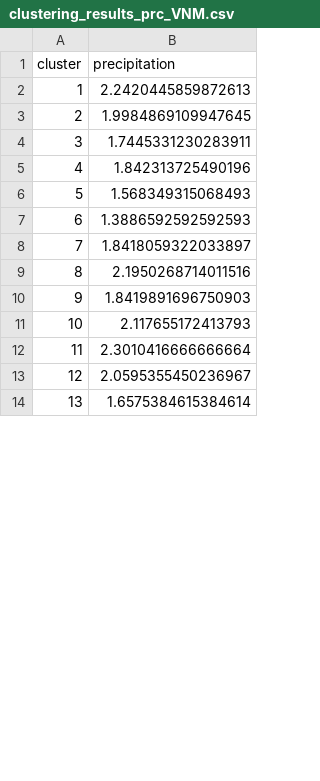
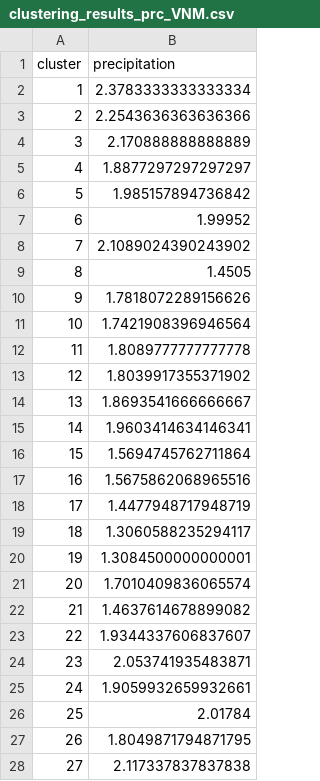
Before and after one commit to OSeMOSYS/CLEWs, a CSV file: tools/clustering/output/clustering_results_prc_VNM.csv, drawn as a sheet; only a part is shown; the diff covers the shown part only; the diff names each change by its address in the sheet, - before the commit and + after, or states it on an @@ line.

Commit message:
Updated clustering script to produce table for multiple regions. Updated map output from visualisation script

```diff
--- a/tools/clustering/output/clustering_results_prc_VNM.csv
+++ b/tools/clustering/output/clustering_results_prc_VNM.csv
-B2 (precipitation): 2.2420445859872613
+B2 (precipitation): 2.3783333333333334
-B3 (precipitation): 1.9984869109947645
+B3 (precipitation): 2.2543636363636366
-B4 (precipitation): 1.7445331230283911
+B4 (precipitation): 2.170888888888889
-B5 (precipitation): 1.842313725490196
+B5 (precipitation): 1.8877297297297297
-B6 (precipitation): 1.568349315068493
+B6 (precipitation): 1.985157894736842
-B7 (precipitation): 1.3886592592592593
+B7 (precipitation): 1.99952
-B8 (precipitation): 1.8418059322033897
+B8 (precipitation): 2.1089024390243902
-B9 (precipitation): 2.1950268714011516
+B9 (precipitation): 1.4505
-B10 (precipitation): 1.8419891696750903
+B10 (precipitation): 1.7818072289156626
-B11 (precipitation): 2.117655172413793
+B11 (precipitation): 1.7421908396946564
-B12 (precipitation): 2.3010416666666664
+B12 (precipitation): 1.8089777777777778
-B13 (precipitation): 2.0595355450236967
+B13 (precipitation): 1.8039917355371902
-B14 (precipitation): 1.6575384615384614
+B14 (precipitation): 1.8693541666666667
+row 15: 14 | 1.9603414634146341
+row 16: 15 | 1.5694745762711864
+row 17: 16 | 1.5675862068965516
+row 18: 17 | 1.4477948717948719
+row 19: 18 | 1.3060588235294117
+row 20: 19 | 1.3084500000000001
+row 21: 20 | 1.7010409836065574
+row 22: 21 | 1.4637614678899082
+row 23: 22 | 1.9344337606837607
+row 24: 23 | 2.053741935483871
+row 25: 24 | 1.9059932659932661
+row 26: 25 | 2.01784
+row 27: 26 | 1.8049871794871795
+row 28: 27 | 2.117337837837838
```
Also changed, not shown: 21 added rows, 1 edited cell and row numbers in column A elsewhere in this file, tools/clustering/output/clustermap_table.csv, 53 other files.
